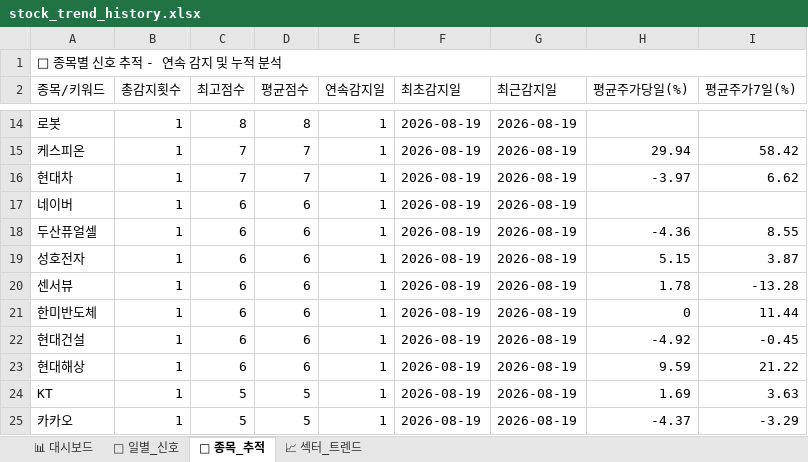
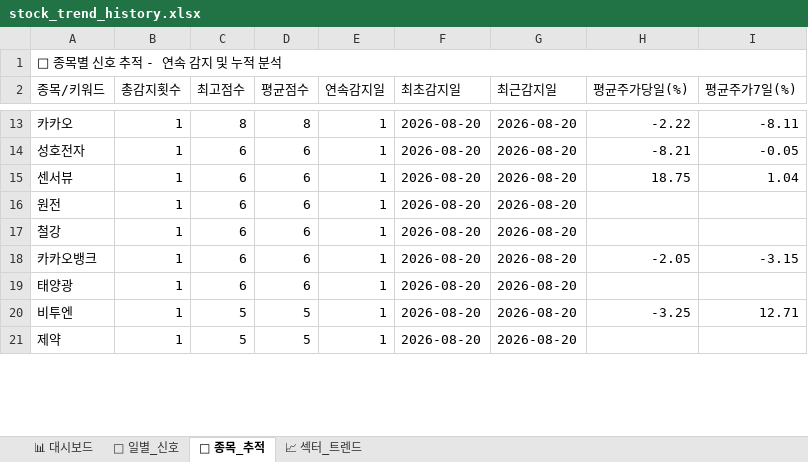
Before and after one commit to makitjung/stock-platform, an Excel workbook: trend/stock_trend_history.xlsx, sheet 🎯 종목_추적, drawn as a sheet; only a part is shown, gaps mark what is left out; values as stored, in another font and other column widths than the file's, no cell formats; removed rows and columns are numbered as before the commit, all else as after; the diff covers the shown part only; the diff names each change by its address in the sheet, - before the commit and + after, or states it on an @@ line.

```diff
--- a/trend/stock_trend_history.xlsx (sheet 🎯 종목_추적)
+++ b/trend/stock_trend_history.xlsx (sheet 🎯 종목_추적)
-A13 (종목/키워드): 로봇
+A13 (종목/키워드): 카카오
-F13 (최초감지일): 2026-08-19
+F13 (최초감지일): 2026-08-20
-G13 (최근감지일): 2026-08-19
+G13 (최근감지일): 2026-08-20
-H13 (평균주가당일(%)): (empty)
+H13 (평균주가당일(%)): -2.22
-I13 (평균주가7일(%)): (empty)
+I13 (평균주가7일(%)): -8.11
-row 15: 케스피온 | 1 | 7 | 7 | 1 | 2026-08-19 | 2026-08-19 | 29.94 | 58.42
-row 16: 현대차 | 1 | 7 | 7 | 1 | 2026-08-19 | 2026-08-19 | -3.97 | 6.62
-row 17: 네이버 | 1 | 6 | 6 | 1 | 2026-08-19 | 2026-08-19
-row 18: 두산퓨얼셀 | 1 | 6 | 6 | 1 | 2026-08-19 | 2026-08-19 | -4.36 | 8.55
-F14:F18 (최초감지일): 2026-08-19
+F14:F18 (최초감지일): 2026-08-20
-G14:G18 (최근감지일): 2026-08-19
+G14:G18 (최근감지일): 2026-08-20
-H14 (평균주가당일(%)): 5.15
+H14 (평균주가당일(%)): -8.21
-I14 (평균주가7일(%)): 3.87
+I14 (평균주가7일(%)): -0.05
-H15 (평균주가당일(%)): 1.78
+H15 (평균주가당일(%)): 18.75
-I15 (평균주가7일(%)): -13.28
+I15 (평균주가7일(%)): 1.04
-A16 (종목/키워드): 한미반도체
+A16 (종목/키워드): 원전
-H16 (평균주가당일(%)): 0
+H16 (평균주가당일(%)): (empty)
-I16 (평균주가7일(%)): 11.44
+I16 (평균주가7일(%)): (empty)
-A17 (종목/키워드): 현대건설
+A17 (종목/키워드): 철강
-H17 (평균주가당일(%)): -4.92
+H17 (평균주가당일(%)): (empty)
-I17 (평균주가7일(%)): -0.45
+I17 (평균주가7일(%)): (empty)
-A18 (종목/키워드): 현대해상
+A18 (종목/키워드): 카카오뱅크
-H18 (평균주가당일(%)): 9.59
+H18 (평균주가당일(%)): -2.05
-I18 (평균주가7일(%)): 21.22
+I18 (평균주가7일(%)): -3.15
+row 19: 태양광 | 1 | 6 | 6 | 1 | 2026-08-20 | 2026-08-20
-A20 (종목/키워드): KT
+A20 (종목/키워드): 비투엔
-F20:F21 (최초감지일): 2026-08-19
+F20:F21 (최초감지일): 2026-08-20
-G20:G21 (최근감지일): 2026-08-19
+G20:G21 (최근감지일): 2026-08-20
-H20 (평균주가당일(%)): 1.69
+H20 (평균주가당일(%)): -3.25
-I20 (평균주가7일(%)): 3.63
+I20 (평균주가7일(%)): 12.71
-A21 (종목/키워드): 카카오
+A21 (종목/키워드): 제약
-H21 (평균주가당일(%)): -4.37
+H21 (평균주가당일(%)): (empty)
-I21 (평균주가7일(%)): -3.29
+I21 (평균주가7일(%)): (empty)
```
Also changed, not shown: 21 added rows, 18 removed rows and 87 edited cells elsewhere in this sheet, sheet 📅 일별_신호, sheet 📈 섹터_트렌드, sheet 📊 대시보드, cell formats, 42 other files.
